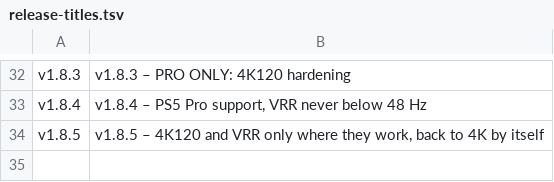
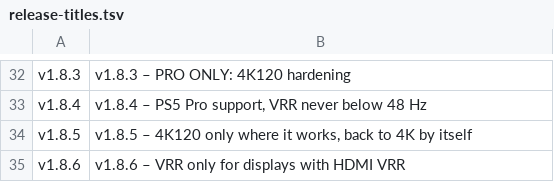
Before and after one commit to Doyle4/ps5-bazzite-deck, a TSV file: tools/release-titles.tsv, drawn as a sheet; only a part is shown, gaps mark what is left out.

Commit message:
v1.8.6: VRR only for displays with HDMI VRR

```diff
--- a/tools/release-titles.tsv
+++ b/tools/release-titles.tsv
@@ -33,2 +33,3 @@ v1.8.3	v1.8.3 – PRO ONLY: 4K120 hardening
 v1.8.4	v1.8.4 – PS5 Pro support, VRR never below 48 Hz
-v1.8.5	v1.8.5 – 4K120 and VRR only where they work, back to 4K by itself
+v1.8.5	v1.8.5 – 4K120 only where it works, back to 4K by itself
+v1.8.6	v1.8.6 – VRR only for displays with HDMI VRR
```
Also changed, not shown: 5 other files.
